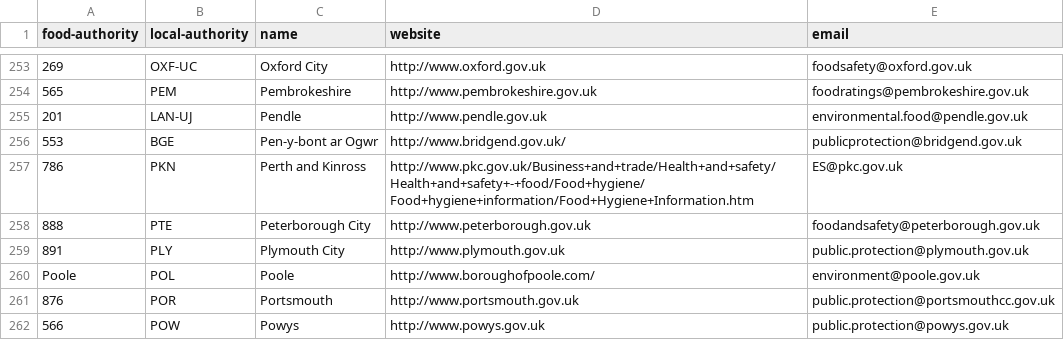
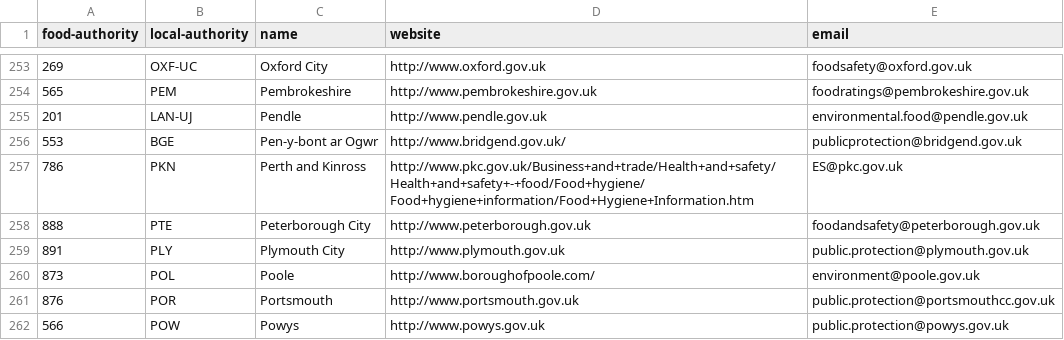
Before and after one commit to openregister/local-authority-data, a TSV file: maps/food-authority.tsv, drawn as a sheet; only a part is shown, gaps mark what is left out.

Commit message:
Correct code in maps/food-authority.tsv

```diff
--- a/maps/food-authority.tsv
+++ b/maps/food-authority.tsv
@@ -259,3 +259,3 @@ food-authority	local-authority	name	website	email
 891	PLY	Plymouth City	http://www.plymouth.gov.uk	public.protection@plymouth.gov.uk
-Poole	POL	Poole	http://www.boroughofpoole.com/	environment@poole.gov.uk
+873	POL	Poole	http://www.boroughofpoole.com/	environment@poole.gov.uk
 876	POR	Portsmouth	http://www.portsmouth.gov.uk	public.protection@portsmouthcc.gov.uk
```
